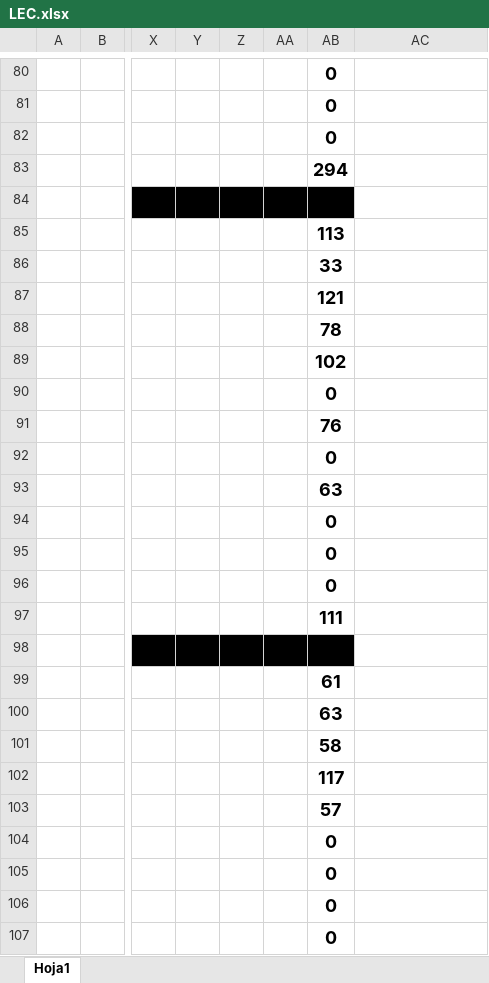
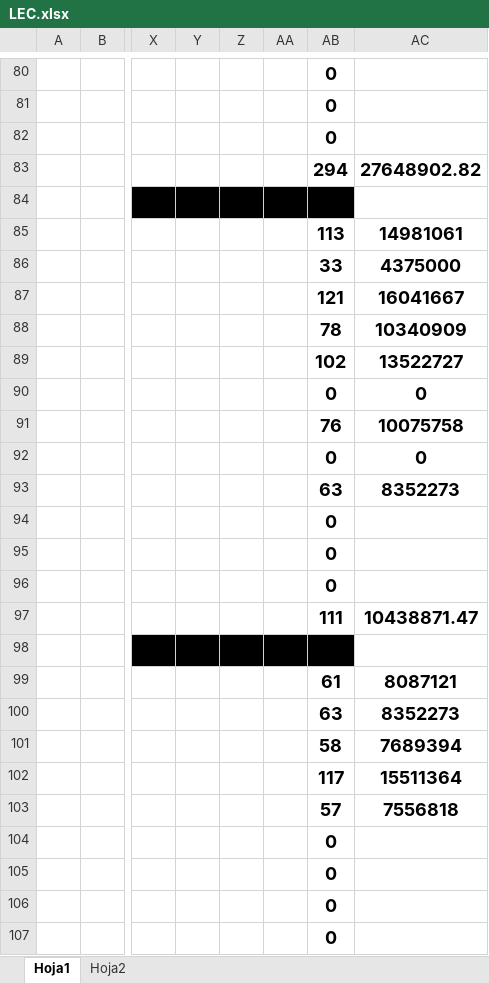
Before and after one commit to WildOsk/Fantasy-of-Legend, an Excel workbook: LEC.xlsx, sheet Hoja1, drawn as a sheet; only a part is shown, gaps mark what is left out; values as stored, in another font and other column widths than the file's, no borders; the diff covers the shown part only; the diff names each change by its address in the sheet, - before the commit and + after, or states it on an @@ line.

```diff
--- a/LEC.xlsx (sheet Hoja1)
+++ b/LEC.xlsx (sheet Hoja1)
+sheet tab: Hoja2
-AC83: (empty)
+AC83: 27648902.82
-AC85: (empty)
+AC85: 14981061
-AC86: (empty)
+AC86: 4375000
-AC87: (empty)
+AC87: 16041667
-AC88: (empty)
+AC88: 10340909
-AC89: (empty)
+AC89: 13522727
-AC90: (empty)
+AC90: 0
-AC91: (empty)
+AC91: 10075758
-AC92: (empty)
+AC92: 0
-AC93: (empty)
+AC93: 8352273
-AC97: (empty)
+AC97: 10438871.47
-AC99: (empty)
+AC99: 8087121
-AC100: (empty)
+AC100: 8352273
-AC101: (empty)
+AC101: 7689394
-AC102: (empty)
+AC102: 15511364
-AC103: (empty)
+AC103: 7556818
```
Also changed, not shown: 55 edited cells elsewhere in this sheet, 2 other files.
